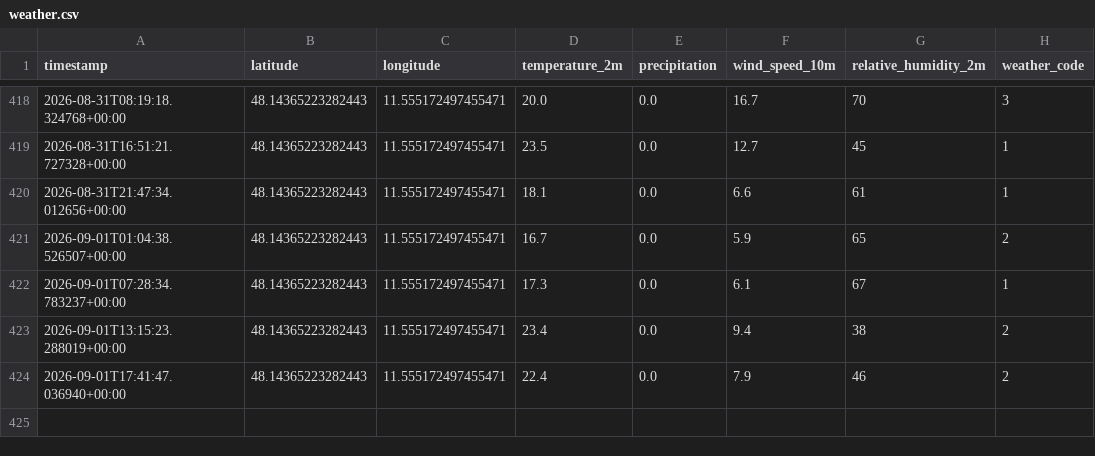
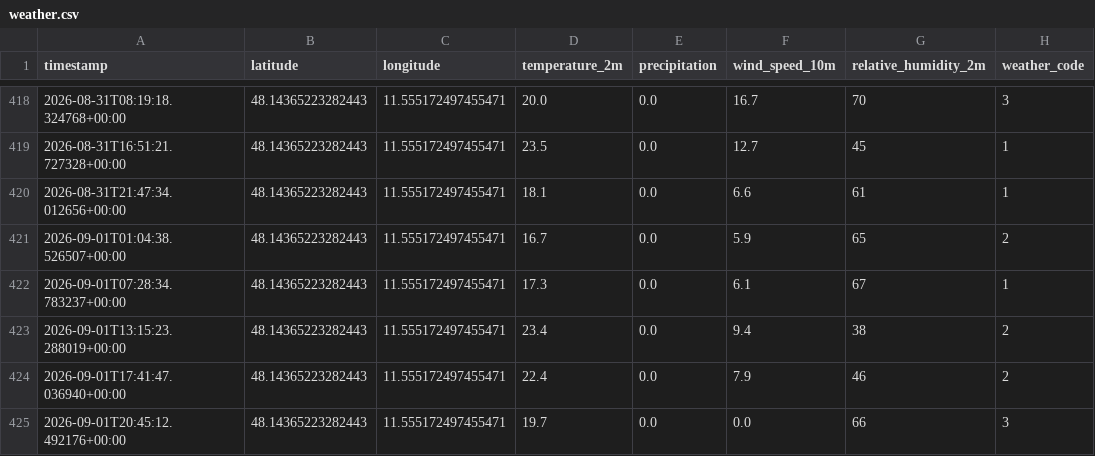
Before and after one commit to Felix-Schnell/MyRadl_Vorhersage, a CSV file: weather.csv, drawn as a sheet; only a part is shown, gaps mark what is left out.

```diff
--- a/weather.csv
+++ b/weather.csv
@@ -424 +424,2 @@ timestamp,latitude,longitude,temperature_2m,precipitation,wind_speed_10m,relativ
 2026-09-01T17:41:47.036940+00:00,48.14365223282443,11.555172497455471,22.4,0.0,7.9,46,2
+2026-09-01T20:45:12.492176+00:00,48.14365223282443,11.555172497455471,19.7,0.0,0.0,66,3
```
